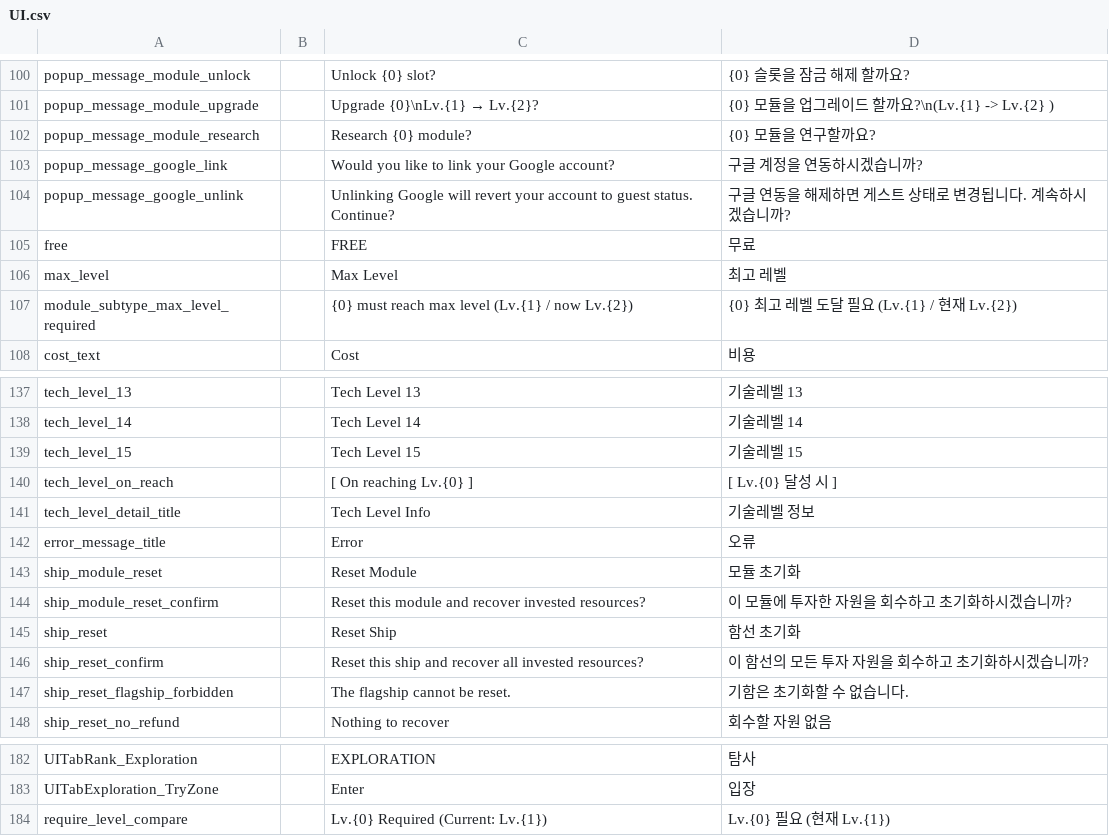
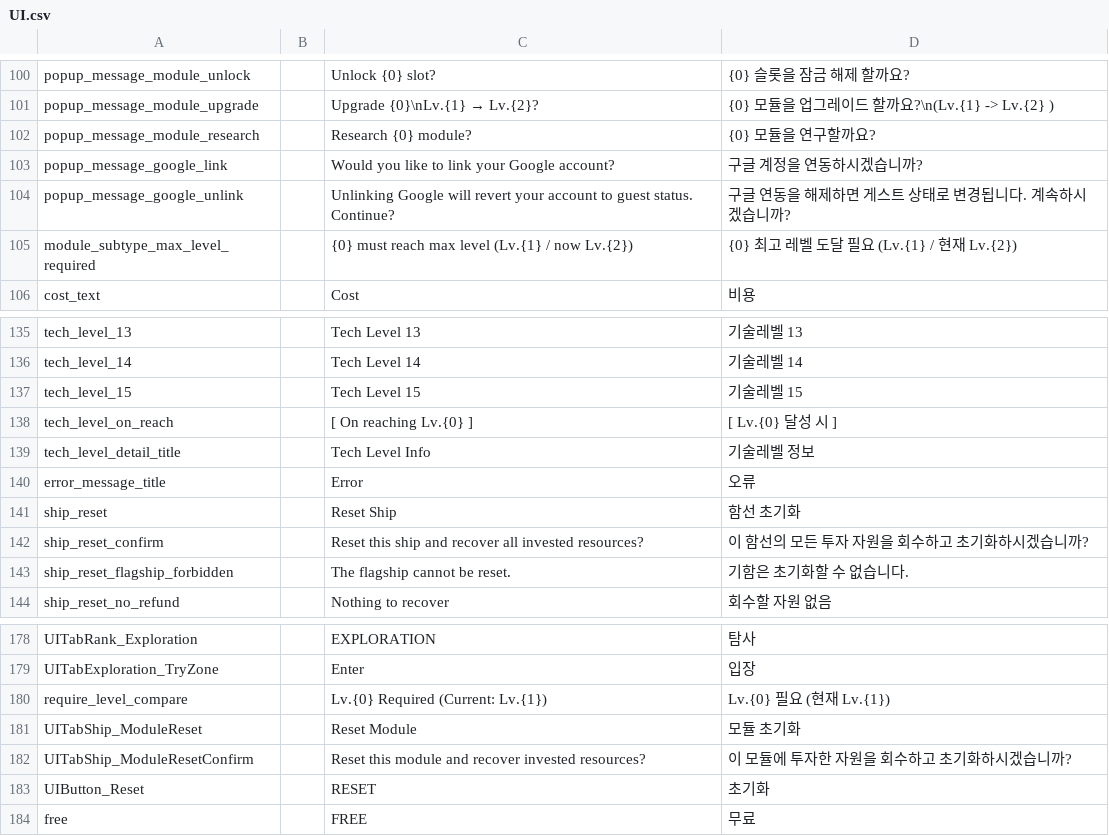
Before and after one commit to gsyan/thefirst_client_unity, a CSV file: Assets/Resources/Localization/csv/UI.csv, drawn as a sheet; only a part is shown, gaps mark what is left out.

Commit message:
uitabship 수정

```diff
--- a/Assets/Resources/Localization/csv/UI.csv
+++ b/Assets/Resources/Localization/csv/UI.csv
@@ -104,4 +104,2 @@ popup_message_google_link,,Would you like to link your Google account?,구글
 popup_message_google_unlink,,Unlinking Google will revert your account to guest status. Continue?,구글 연동을 해제하면 게스트 상태로 변경됩니다. 계속하시겠습니까?
-free,,FREE,무료
-max_level,,Max Level,최고 레벨
 module_subtype_max_level_required,,{0} must reach max level (Lv.{1} / now Lv.{2}),{0} 최고 레벨 도달 필요 (Lv.{1} / 현재 Lv.{2})
@@ -142,4 +140,2 @@ tech_level_detail_title,,Tech Level Info,기술레벨 정보
 error_message_title,,Error,오류
-ship_module_reset,,Reset Module,모듈 초기화
-ship_module_reset_confirm,,Reset this module and recover invested resources?,이 모듈에 투자한 자원을 회수하고 초기화하시겠습니까?
 ship_reset,,Reset Ship,함선 초기화
@@ -184 +180,5 @@ UITabExploration_TryZone,,Enter,입장
 require_level_compare,,Lv.{0} Required (Current: Lv.{1}),Lv.{0} 필요 (현재 Lv.{1})
+UITabShip_ModuleReset,,Reset Module,모듈 초기화
+UITabShip_ModuleResetConfirm,,Reset this module and recover invested resources?,이 모듈에 투자한 자원을 회수하고 초기화하시겠습니까?
+UIButton_Reset,,RESET,초기화
+free,,FREE,무료
```
Also changed, not shown: 10 other files.
